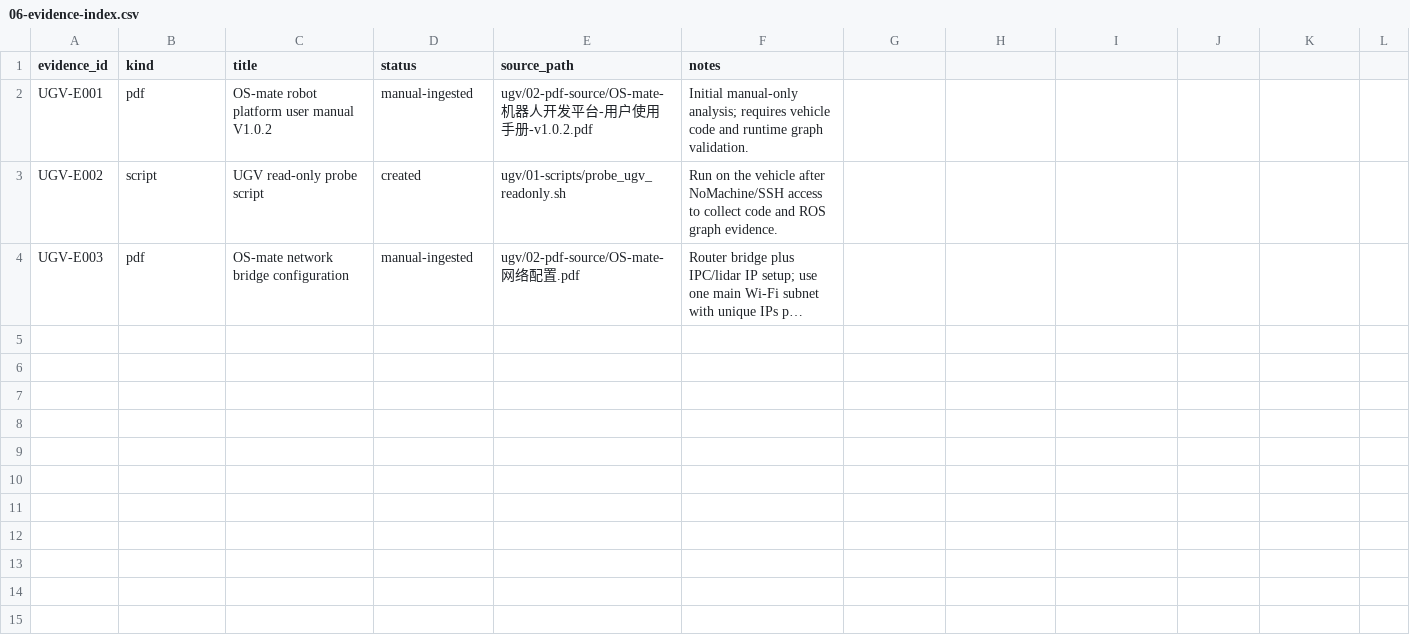
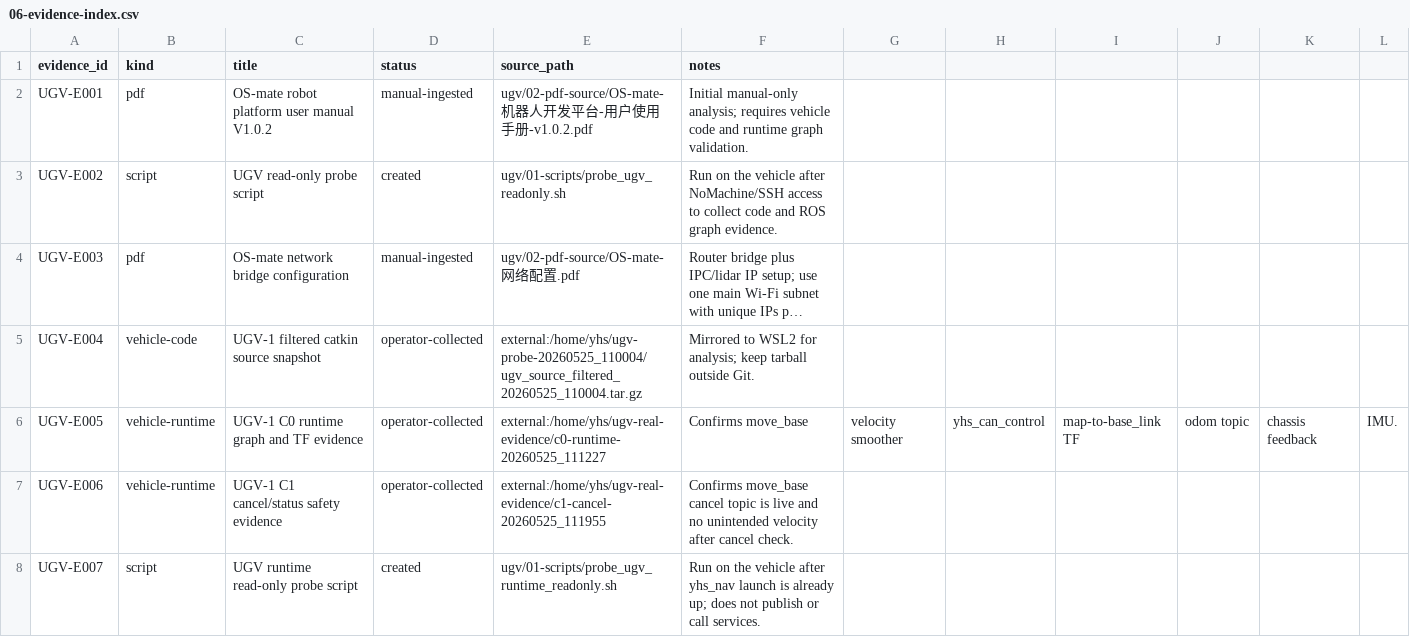
Before and after one commit to lllzzzkkk-s/changxin-code-uav, a CSV file: ugv/20-dev-docs/06-evidence-index.csv, drawn as a sheet; long unchanged cells end in …; the diff names each change by its address in the sheet, - before the commit and + after, or states it on an @@ line.

```diff
--- a/ugv/20-dev-docs/06-evidence-index.csv
+++ b/ugv/20-dev-docs/06-evidence-index.csv
+row 5: UGV-E004 | vehicle-code | UGV-1 filtered catkin source snapshot | operator-collected | external:/home/yhs/ugv-probe-20260525_110004/ugv_source_filtered_20260525_110004.tar.gz | Mirrored to WSL2 for analysis; keep tarball outside Git.
+row 6: UGV-E005 | vehicle-runtime | UGV-1 C0 runtime graph and TF evidence | operator-collected | external:/home/yhs/ugv-real-evidence/c0-runtime-20260525_111227 | Confirms move_base | velocity smoother | yhs_can_control | map-to-base_link TF | odom topic | chassis feedback | IMU.
+row 7: UGV-E006 | vehicle-runtime | UGV-1 C1 cancel/status safety evidence | operator-collected | external:/home/yhs/ugv-real-evidence/c1-cancel-20260525_111955 | Confirms move_base cancel topic is live and no unintended velocity after cancel check.
+row 8: UGV-E007 | script | UGV runtime read-only probe script | created | ugv/01-scripts/probe_ugv_runtime_readonly.sh | Run on the vehicle after yhs_nav launch is already up; does not publish or call services.
```
Also changed, not shown: ugv/20-dev-docs/02-interface-table.csv, 7 other files.
